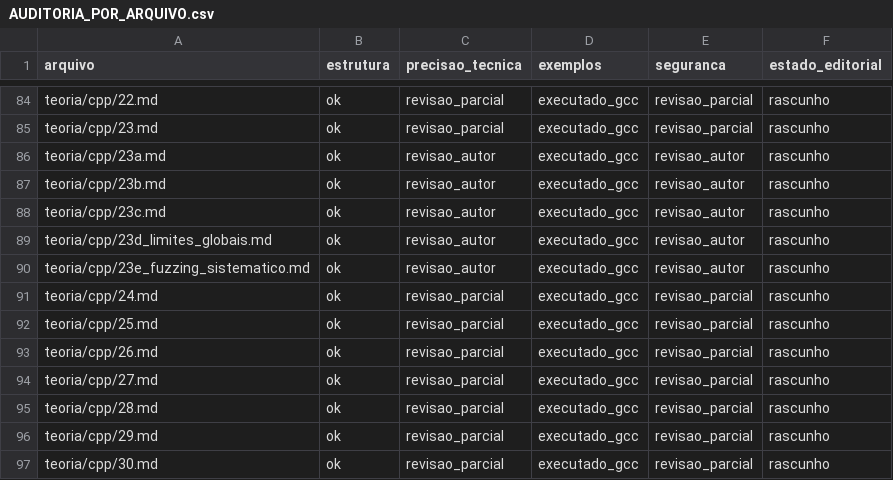
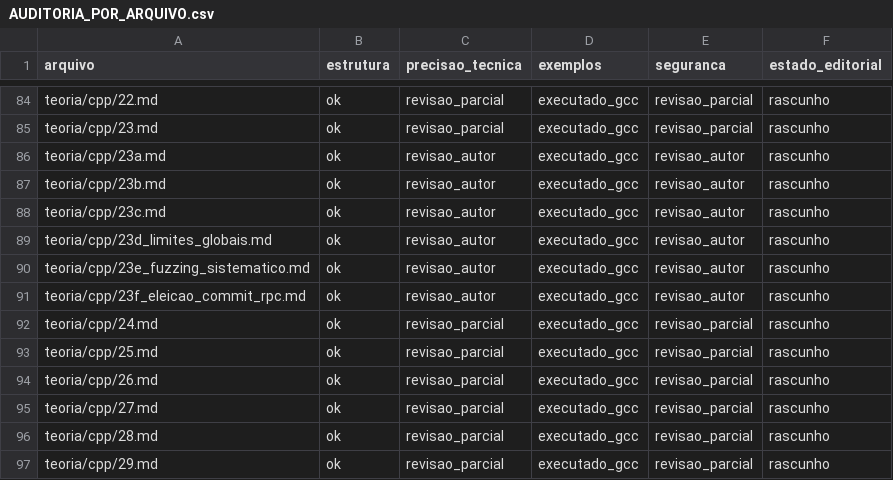
Before and after one commit to mzet97/Algoritmos, a CSV file: teoria/AUDITORIA_POR_ARQUIVO.csv, drawn as a sheet; only a part is shown, gaps mark what is left out; the shorter side is filled out with more unchanged rows; the diff names each change by its address in the sheet, - before the commit and + after, or states it on an @@ line.

Commit message:
C++ content: bridge 23f on election, majority commit and idempotent RPC
Deep-teaching lesson closing CPP-8: majority election with an up-to-date rule, majority commit with named discard of the unconfirmed write on healing, and idempotent RPC with memorized errors. Two real draft defects were caught before any run (foreign syntax in an assert, a call to a nonexistent method, a missing vector include). Compiled -Werror in g++ and clang++, ASan/UBSan clean. No exercises by editorial decision; activities land at the end of the volume. Volume stays rascunho.

```diff
--- a/teoria/AUDITORIA_POR_ARQUIVO.csv
+++ b/teoria/AUDITORIA_POR_ARQUIVO.csv
+row 91: teoria/cpp/23f_eleicao_commit_rpc.md | ok | revisao_autor | executado_gcc | revisao_autor | rascunho
```
Also changed, not shown: 4 other files.
